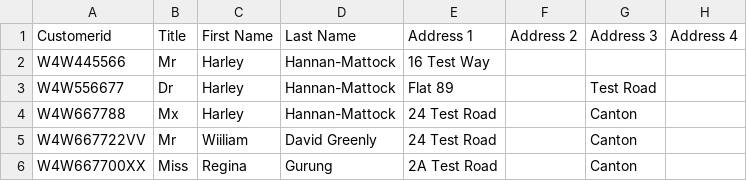
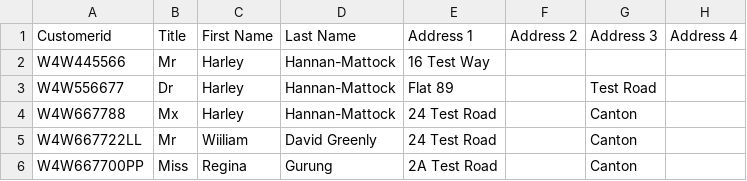
Before and after one commit to GinaGrg1/all_that_dbt, a CSV file: ExportWT-family-membership-dummy-new-rows.csv, drawn as a sheet; only a part is shown; the diff names each change by its address in the sheet, - before the commit and + after, or states it on an @@ line.

Commit message:
Update ExportWT-family-membership-dummy-new-rows.csv

```diff
--- a/ExportWT-family-membership-dummy-new-rows.csv
+++ b/ExportWT-family-membership-dummy-new-rows.csv
-A5 (Customerid): W4W667722VV
+A5 (Customerid): W4W667722LL
-A6 (Customerid): W4W667700XX
+A6 (Customerid): W4W667700PP
```
